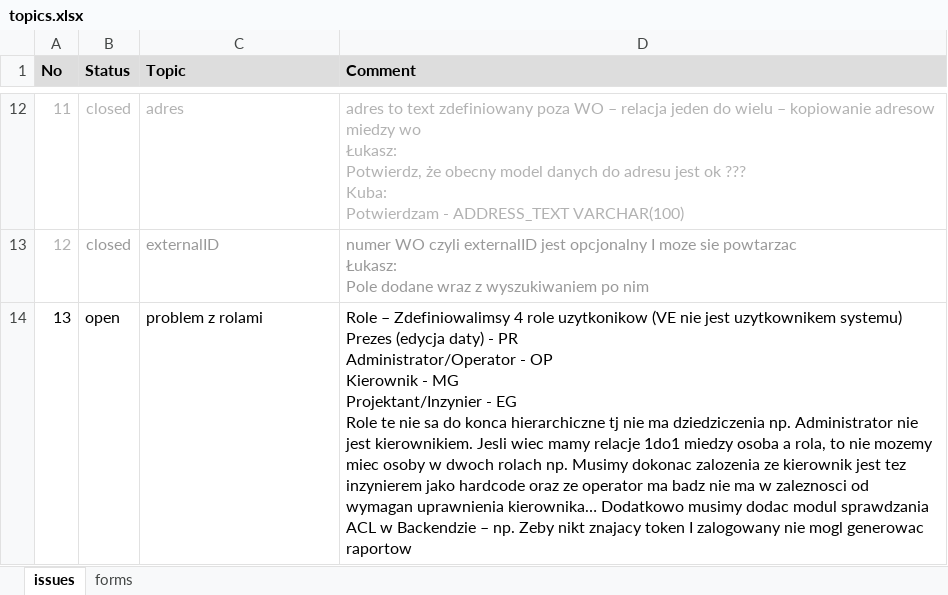
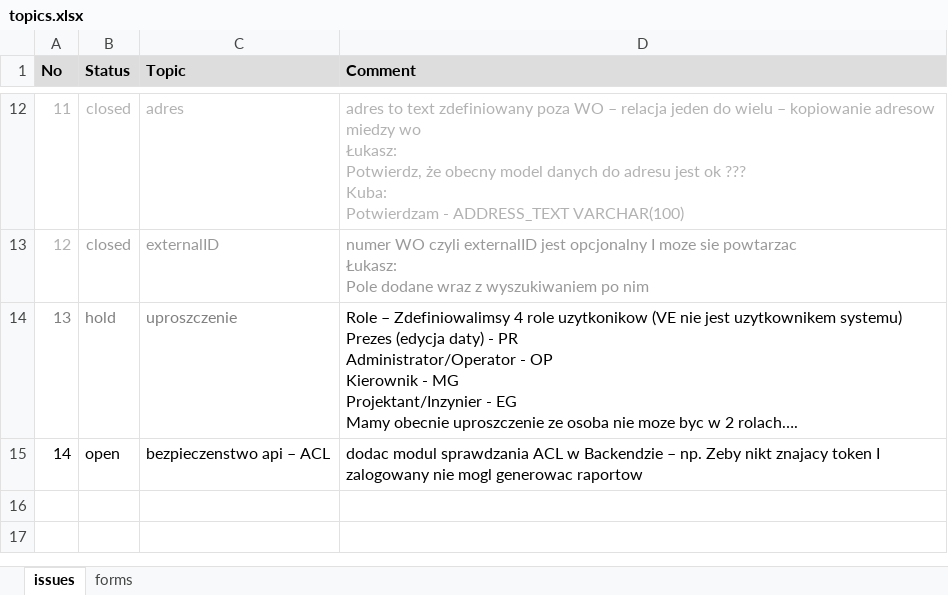
Before and after one commit to koboldo/WorkMonitor, an Excel workbook: doc/topics.xlsx, sheet issues, drawn as a sheet; only a part is shown, gaps mark what is left out; values as stored, in another font and other column widths than the file's, no borders; removed rows and columns are numbered as before the commit, all else as after; ↵ is a line break in a cell; the diff names each change by its address in the sheet, - before the commit and + after, or states it on an @@ line.

Commit message:
topic on hold

```diff
--- a/doc/topics.xlsx (sheet issues)
+++ b/doc/topics.xlsx (sheet issues)
-row 14: 13 | open | problem z rolami | Role – Zdefiniowalimsy 4 role uzytkonikow (VE nie jest uzytkownikem systemu) ↵ Prezes (edycja daty) - PR ↵ Administrator/Operator - OP ↵ Kierownik - MG ↵ Projektant/Inzynier - EG ↵ Role te nie sa do konca hierarchiczne tj nie ma dziedziczenia np. Administrator nie jest kierownikiem. Jesli wiec mamy relacje 1do1 miedzy osoba a rola, to nie mozemy miec osoby w dwoch rolach np. Musimy dokonac zalozenia ze kierownik jest tez inzynierem jako hardcode oraz ze operator ma badz nie ma w zaleznosci od wymagan uprawnienia kierownika… Dodatkowo musimy dodac modul sprawdzania ACL w Backendzie – np. Zeby nikt znajacy token I zalogowany nie mogl generowac raportow
+row 14: 13 | hold | uproszczenie | Role – Zdefiniowalimsy 4 role uzytkonikow (VE nie jest uzytkownikem systemu) ↵ Prezes (edycja daty) - PR ↵ Administrator/Operator - OP ↵ Kierownik - MG ↵ Projektant/Inzynier - EG ↵ Mamy obecnie uproszczenie ze osoba nie moze byc w 2 rolach….
+row 15: 14 | open | bezpieczenstwo api – ACL | dodac modul sprawdzania ACL w Backendzie – np. Zeby nikt znajacy token I zalogowany nie mogl generowac raportow
```
